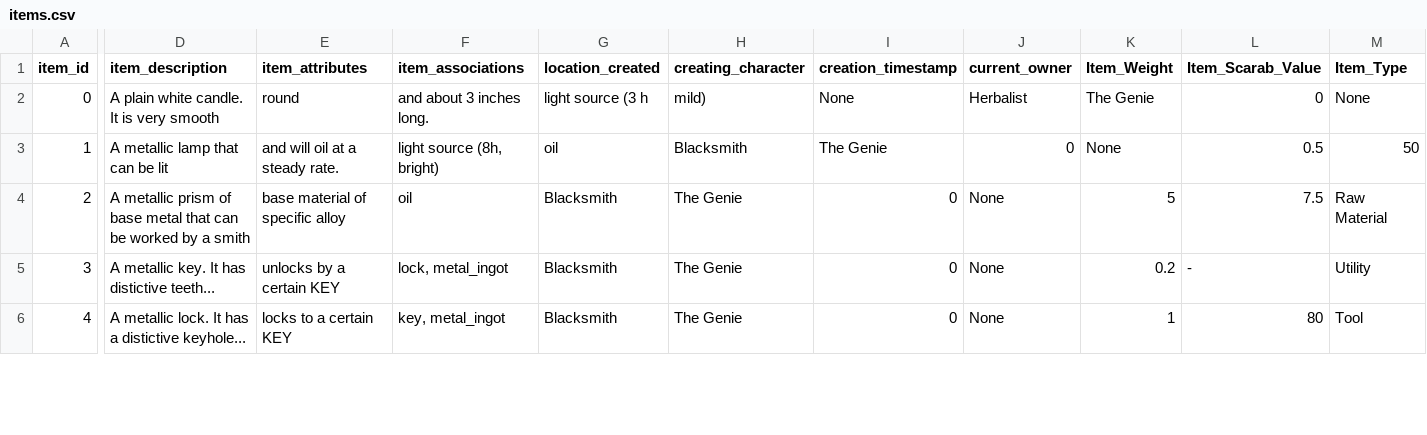
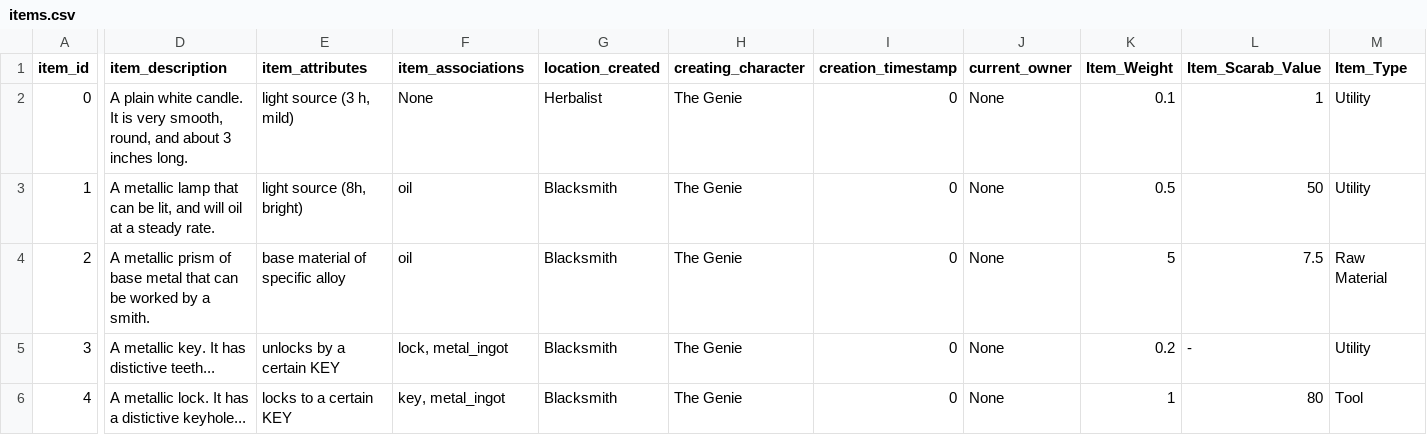
Before and after one commit to inkedYogi/EndpointPortal, a CSV file: Mage/Tome/items.csv, drawn as a sheet; only a part is shown, gaps mark what is left out; the diff covers the shown part only; the diff names each change by its address in the sheet, - before the commit and + after, or states it on an @@ line.

Commit message:
Update items.csv with new item descriptions

```diff
--- a/Mage/Tome/items.csv
+++ b/Mage/Tome/items.csv
-D2 (item_description): …is very smooth
+D2 (item_description): …is very smooth, round, and about 3 inches long.
-E2 (item_attributes): round
+E2 (item_attributes): light source (3 h, mild)
-F2 (item_associations): and about 3 inches long.
+F2 (item_associations): None
-G2 (location_created): light source (3 h
+G2 (location_created): Herbalist
-H2 (creating_character): mild)
+H2 (creating_character): The Genie
-I2 (creation_timestamp): None
+I2 (creation_timestamp): 0
-J2 (current_owner): Herbalist
+J2 (current_owner): None
-K2 (Item_Weight): The Genie
+K2 (Item_Weight): 0.1
-L2 (Item_Scarab_Value): 0
+L2 (Item_Scarab_Value): 1
-M2 (Item_Type): None
+M2 (Item_Type): Utility
-D3 (item_description): …can be lit
+D3 (item_description): …can be lit, and will oil at a steady rate.
-E3 (item_attributes): and will oil at a steady rate.
+E3 (item_attributes): light source (8h, bright)
-F3 (item_associations): light source (8h, bright)
+F3 (item_associations): oil
-G3 (location_created): oil
+G3 (location_created): Blacksmith
-H3 (creating_character): Blacksmith
+H3 (creating_character): The Genie
-I3 (creation_timestamp): The Genie
+I3 (creation_timestamp): 0
-J3 (current_owner): 0
+J3 (current_owner): None
-K3 (Item_Weight): None
+K3 (Item_Weight): 0.5
-L3 (Item_Scarab_Value): 0.5
+L3 (Item_Scarab_Value): 50
-M3 (Item_Type): 50
+M3 (Item_Type): Utility
-D4 (item_description): …by a smith
+D4 (item_description): …by a smith.
```
Also changed, not shown: 106 edited cells elsewhere in this file.
